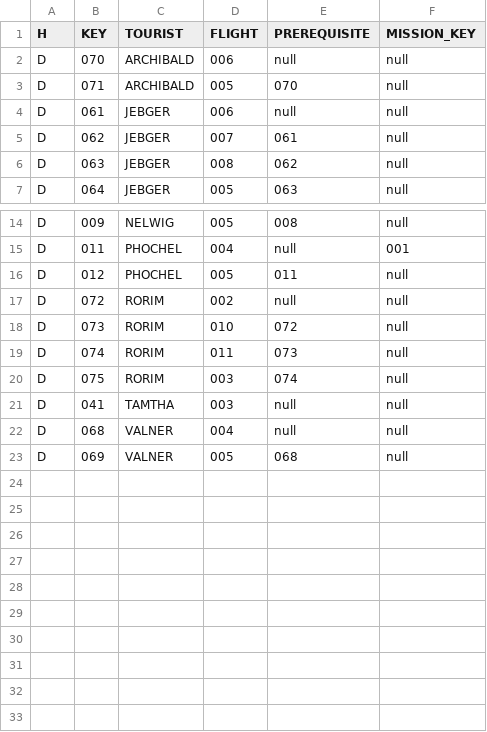
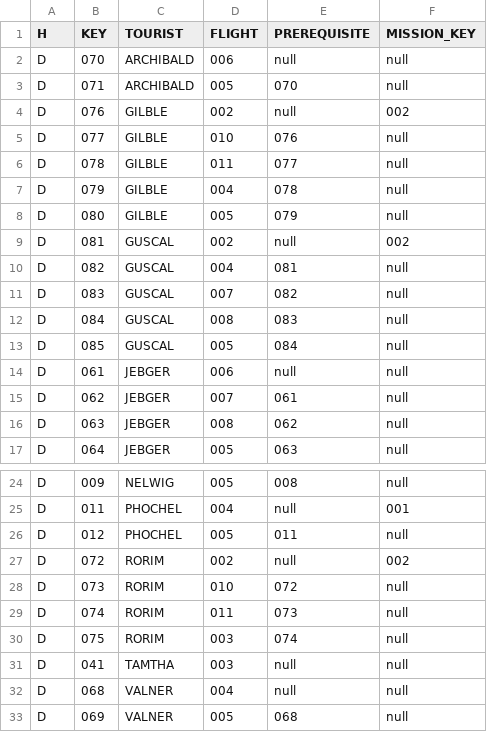
Before and after one commit to john-orr/kerbal-space-tourism, a CSV file: database/tourist_itinerary.csv, drawn as a sheet; only a part is shown, gaps mark what is left out.

Commit message:
new tourists and mission

```diff
--- a/database/tourist_itinerary.csv
+++ b/database/tourist_itinerary.csv
@@ -3,2 +3,12 @@ D,070,ARCHIBALD,006,null,null
 D,071,ARCHIBALD,005,070,null
+D,076,GILBLE,002,null,002
+D,077,GILBLE,010,076,null
+D,078,GILBLE,011,077,null
+D,079,GILBLE,004,078,null
+D,080,GILBLE,005,079,null
+D,081,GUSCAL,002,null,002
+D,082,GUSCAL,004,081,null
+D,083,GUSCAL,007,082,null
+D,084,GUSCAL,008,083,null
+D,085,GUSCAL,005,084,null
 D,061,JEBGER,006,null,null
@@ -16,3 +26,3 @@ D,011,PHOCHEL,004,null,001
 D,012,PHOCHEL,005,011,null
-D,072,RORIM,002,null,null
+D,072,RORIM,002,null,002
 D,073,RORIM,010,072,null
```
Also changed, not shown: 3 other files.
